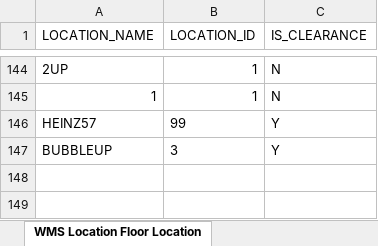
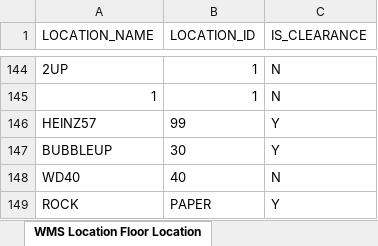
Before and after one commit to carlolsen/FloorLocation, an Excel workbook: FloorLocation/FLOOR_LOCATION.xlsx, sheet WMS Location Floor Location, drawn as a sheet; only a part is shown, gaps mark what is left out; values as stored, in another font and other column widths than the file's, no borders; the diff names each change by its address in the sheet, - before the commit and + after, or states it on an @@ line.

```diff
--- a/FloorLocation/FLOOR_LOCATION.xlsx (sheet WMS Location Floor Location)
+++ b/FloorLocation/FLOOR_LOCATION.xlsx (sheet WMS Location Floor Location)
-B147 (LOCATION_ID): 3
+B147 (LOCATION_ID): 30
+row 148: WD40 | 40 | N
+row 149: ROCK | PAPER | Y
```
Also changed, not shown: 5 other files.
